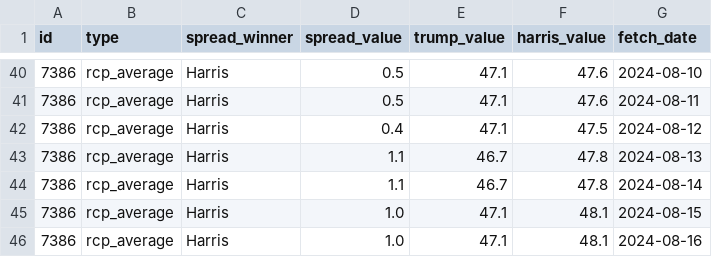
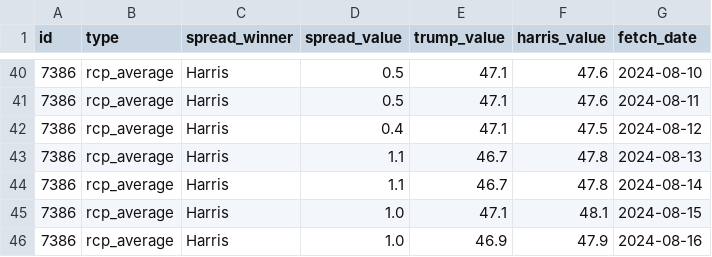
Before and after one commit to stiles/polls, a CSV file: data/polls_avg/_trend/harris_trump_trend.csv, drawn as a sheet; only a part is shown, gaps mark what is left out.

```diff
--- a/data/polls_avg/_trend/harris_trump_trend.csv
+++ b/data/polls_avg/_trend/harris_trump_trend.csv
@@ -45,2 +45,2 @@ id,type,spread_winner,spread_value,trump_value,harris_value,fetch_date
 7386,rcp_average,Harris,1.0,47.1,48.1,2024-08-15
-7386,rcp_average,Harris,1.0,47.1,48.1,2024-08-16
+7386,rcp_average,Harris,1.0,46.9,47.9,2024-08-16
```
Also changed, not shown: data/polls/general.csv, data/polls_avg/general.csv, 8 other files.
